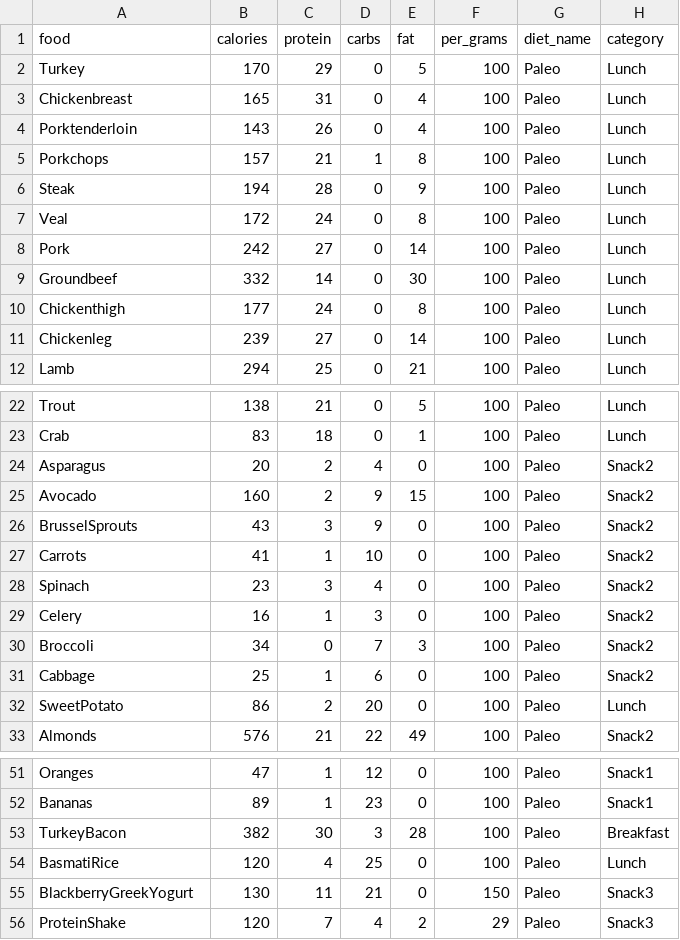
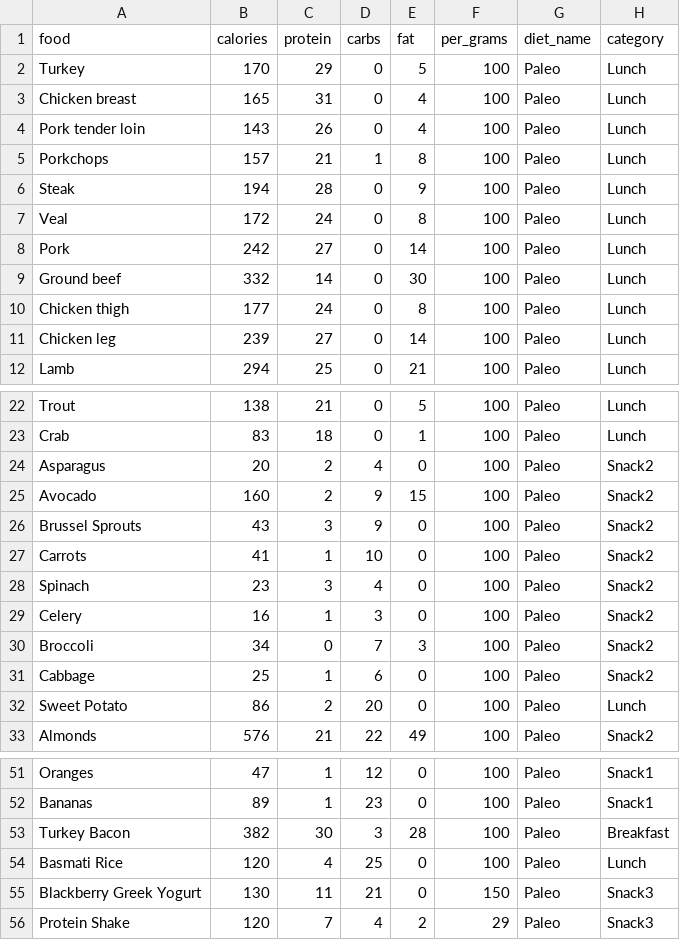
Before and after one commit to MattMcLennan/myPersonalFitnessTrainer, a CSV file: Paleo Diet - Sheet1.csv, drawn as a sheet; only a part is shown, gaps mark what is left out; the diff covers the shown part only.

Commit message:
Added all daily meals to table

```diff
--- a/Paleo Diet - Sheet1.csv
+++ b/Paleo Diet - Sheet1.csv
@@ -2,4 +2,4 @@ food,calories,protein,carbs,fat,per_grams,diet_name,category
 Turkey,170,29,0,5,100,Paleo,Lunch
-Chickenbreast,165,31,0,4,100,Paleo,Lunch
-Porktenderloin,143,26,0,4,100,Paleo,Lunch
+Chicken breast,165,31,0,4,100,Paleo,Lunch
+Pork tender loin,143,26,0,4,100,Paleo,Lunch
 Porkchops,157,21,1,8,100,Paleo,Lunch
@@ -8,5 +8,5 @@ Veal,172,24,0,8,100,Paleo,Lunch
 Pork,242,27,0,14,100,Paleo,Lunch
-Groundbeef,332,14,0,30,100,Paleo,Lunch
-Chickenthigh,177,24,0,8,100,Paleo,Lunch
-Chickenleg,239,27,0,14,100,Paleo,Lunch
+Ground beef,332,14,0,30,100,Paleo,Lunch
+Chicken thigh,177,24,0,8,100,Paleo,Lunch
+Chicken leg,239,27,0,14,100,Paleo,Lunch
 Lamb,294,25,0,21,100,Paleo,Lunch
@@ -25,3 +25,3 @@ Asparagus,20,2,4,0,100,Paleo,Snack2
 Avocado,160,2,9,15,100,Paleo,Snack2
-BrusselSprouts,43,3,9,0,100,Paleo,Snack2
+Brussel Sprouts,43,3,9,0,100,Paleo,Snack2
 Carrots,41,1,10,0,100,Paleo,Snack2
@@ -31,3 +31,3 @@ Broccoli,34,0,7,3,100,Paleo,Snack2
 Cabbage,25,1,6,0,100,Paleo,Snack2
-SweetPotato,86,2,20,0,100,Paleo,Lunch
+Sweet Potato,86,2,20,0,100,Paleo,Lunch
 Almonds,576,21,22,49,100,Paleo,Snack2
@@ -52,5 +52,5 @@ Oranges,47,1,12,0,100,Paleo,Snack1
 Bananas,89,1,23,0,100,Paleo,Snack1
-TurkeyBacon,382,30,3,28,100,Paleo,Breakfast
-BasmatiRice,120,4,25,0,100,Paleo,Lunch
-BlackberryGreekYogurt,130,11,21,0,150,Paleo,Snack3
-ProteinShake,120,7,4,2,29,Paleo,Snack3
+Turkey Bacon,382,30,3,28,100,Paleo,Breakfast
+Basmati Rice,120,4,25,0,100,Paleo,Lunch
+Blackberry Greek Yogurt,130,11,21,0,150,Paleo,Snack3
+Protein Shake,120,7,4,2,29,Paleo,Snack3
```
Also changed, not shown: 1 edited cell elsewhere in this file, 2 other files.
